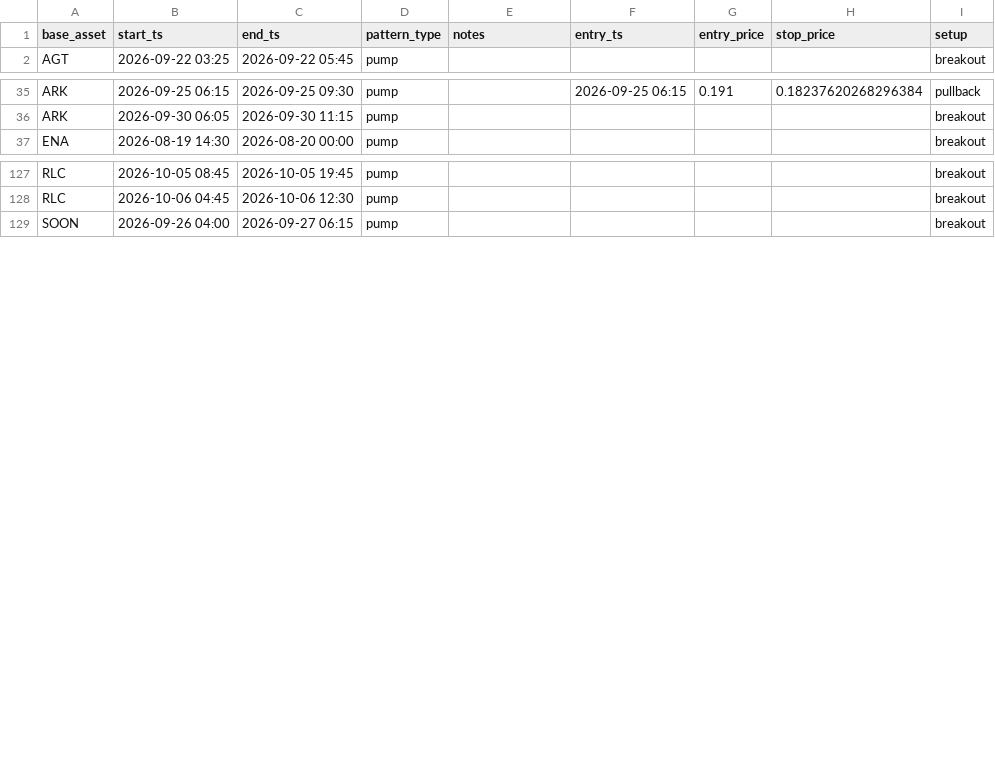
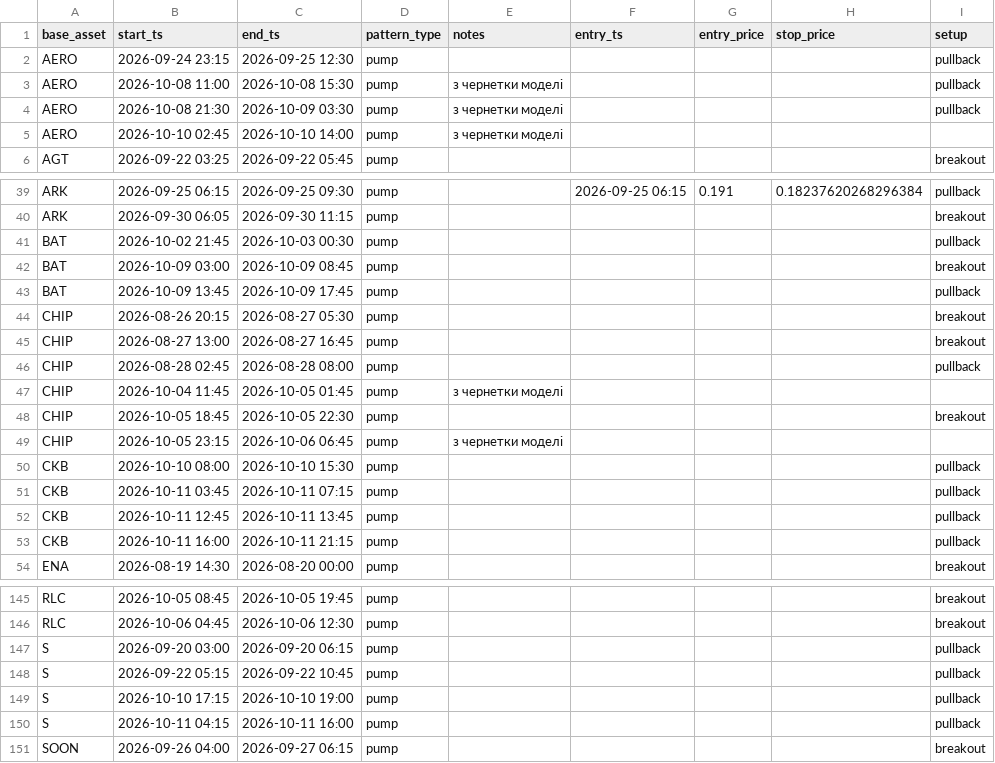
Before and after one commit to rimsky3/PumpDetector, a CSV file: pumps.csv, drawn as a sheet; only a part is shown, gaps mark what is left out; the diff covers the shown part only.

Commit message:
live stop, daily debrief, new labels

```diff
--- a/pumps.csv
+++ b/pumps.csv
@@ -1,2 +1,6 @@
 base_asset,start_ts,end_ts,pattern_type,notes,entry_ts,entry_price,stop_price,setup
+AERO,2026-09-24 23:15,2026-09-25 12:30,pump,,,,,pullback
+AERO,2026-10-08 11:00,2026-10-08 15:30,pump,з чернетки моделі,,,,pullback
+AERO,2026-10-08 21:30,2026-10-09 03:30,pump,з чернетки моделі,,,,pullback
+AERO,2026-10-10 02:45,2026-10-10 14:00,pump,з чернетки моделі,,,,
 AGT,2026-09-22 03:25,2026-09-22 05:45,pump,,,,,breakout
@@ -36,2 +40,15 @@ ARK,2026-09-25 06:15,2026-09-25 09:30,pump,,2026-09-25 06:15,0.191,0.18237620268
 ARK,2026-09-30 06:05,2026-09-30 11:15,pump,,,,,breakout
+BAT,2026-10-02 21:45,2026-10-03 00:30,pump,,,,,pullback
+BAT,2026-10-09 03:00,2026-10-09 08:45,pump,,,,,breakout
+BAT,2026-10-09 13:45,2026-10-09 17:45,pump,,,,,pullback
+CHIP,2026-08-26 20:15,2026-08-27 05:30,pump,,,,,breakout
+CHIP,2026-08-27 13:00,2026-08-27 16:45,pump,,,,,breakout
+CHIP,2026-08-28 02:45,2026-08-28 08:00,pump,,,,,pullback
+CHIP,2026-10-04 11:45,2026-10-05 01:45,pump,з чернетки моделі,,,,
+CHIP,2026-10-05 18:45,2026-10-05 22:30,pump,,,,,breakout
+CHIP,2026-10-05 23:15,2026-10-06 06:45,pump,з чернетки моделі,,,,
+CKB,2026-10-10 08:00,2026-10-10 15:30,pump,,,,,pullback
+CKB,2026-10-11 03:45,2026-10-11 07:15,pump,,,,,pullback
+CKB,2026-10-11 12:45,2026-10-11 13:45,pump,,,,,pullback
+CKB,2026-10-11 16:00,2026-10-11 21:15,pump,,,,,pullback
 ENA,2026-08-19 14:30,2026-08-20 00:00,pump,,,,,breakout
@@ -128,2 +146,6 @@ RLC,2026-10-05 08:45,2026-10-05 19:45,pump,,,,,breakout
 RLC,2026-10-06 04:45,2026-10-06 12:30,pump,,,,,breakout
+S,2026-09-20 03:00,2026-09-20 06:15,pump,,,,,pullback
+S,2026-09-22 05:15,2026-09-22 10:45,pump,,,,,pullback
+S,2026-10-10 17:15,2026-10-10 19:00,pump,,,,,pullback
+S,2026-10-11 04:15,2026-10-11 16:00,pump,,,,,pullback
 SOON,2026-09-26 04:00,2026-09-27 06:15,pump,,,,,breakout
```
Also changed, not shown: 5 added rows elsewhere in this file, reviews.csv, 16 other files.
